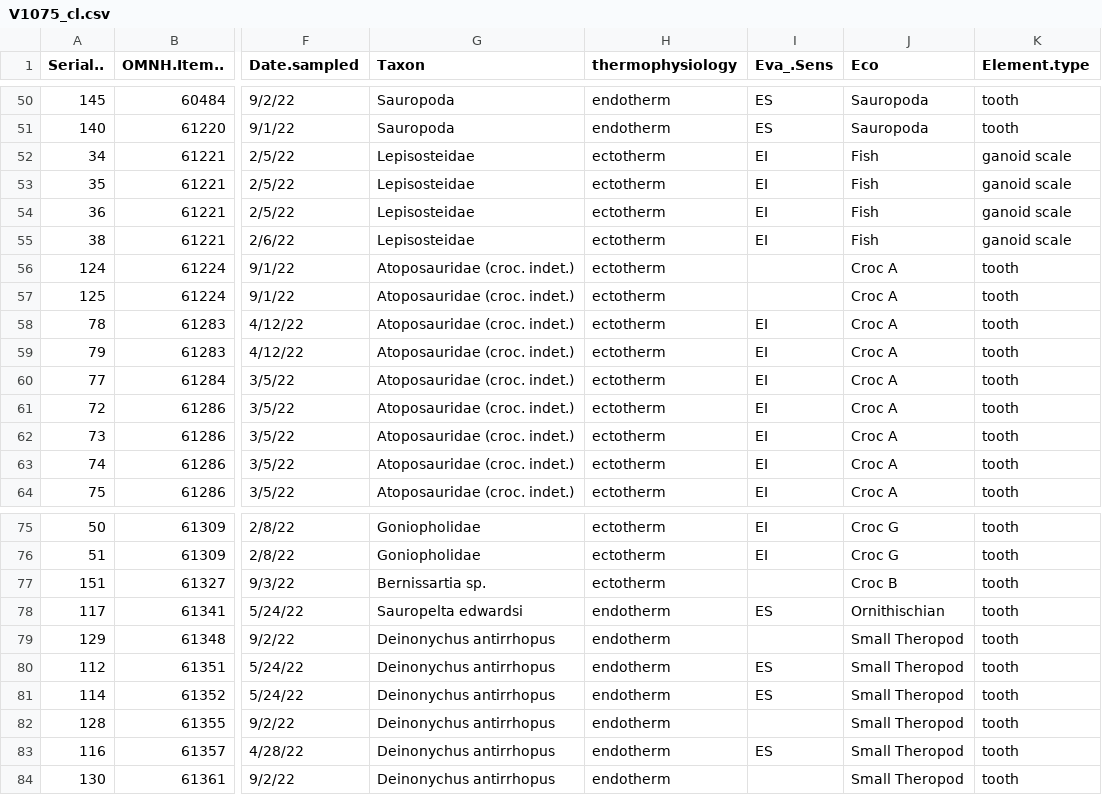
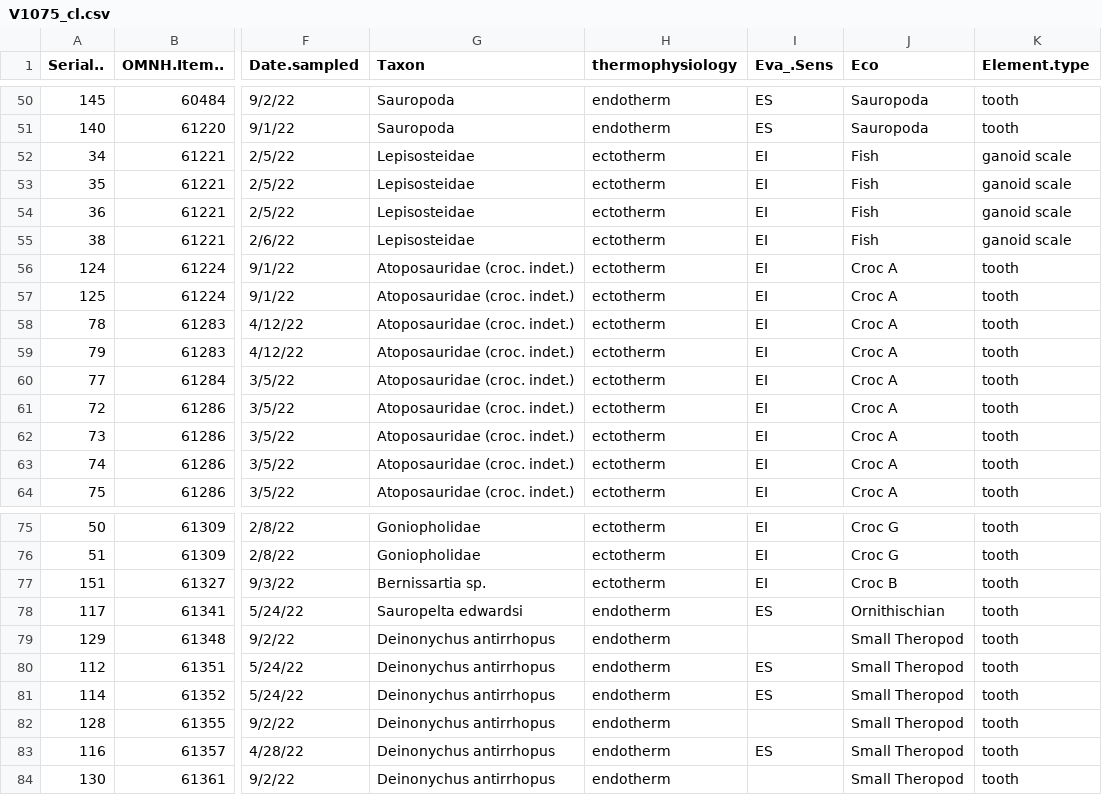
Before and after one commit to mattgeo1990/1075_Vertebrate_d18Op, a CSV file: Data/V1075_cl.csv, drawn as a sheet; only a part is shown, gaps mark what is left out; the diff covers the shown part only; the diff names each change by its address in the sheet, - before the commit and + after, or states it on an @@ line.

```diff
--- a/Data/V1075_cl.csv
+++ b/Data/V1075_cl.csv
-I56:I57 (Eva_.Sens): (empty)
+I56:I57 (Eva_.Sens): EI
-I77 (Eva_.Sens): (empty)
+I77 (Eva_.Sens): EI
```
Also changed, not shown: 22 edited cells elsewhere in this file, 6 other files.
